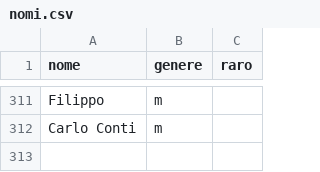
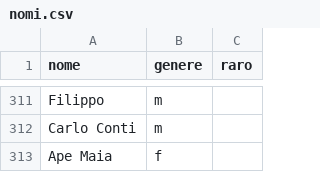
Before and after one commit to arco2121/CucuRidu, a CSV file: ignore/scratch/raw/names/nomi.csv, drawn as a sheet; only a part is shown, gaps mark what is left out; the diff names each change by its address in the sheet, - before the commit and + after, or states it on an @@ line.

Commit message:
Aggiorna nomi e aggettivi (da Google Sheets)

```diff
--- a/ignore/scratch/raw/names/nomi.csv
+++ b/ignore/scratch/raw/names/nomi.csv
+row 313: Ape Maia | f
```
Also changed, not shown: ignore/scratch/raw/names/aggettivi.csv, 1 other file.
